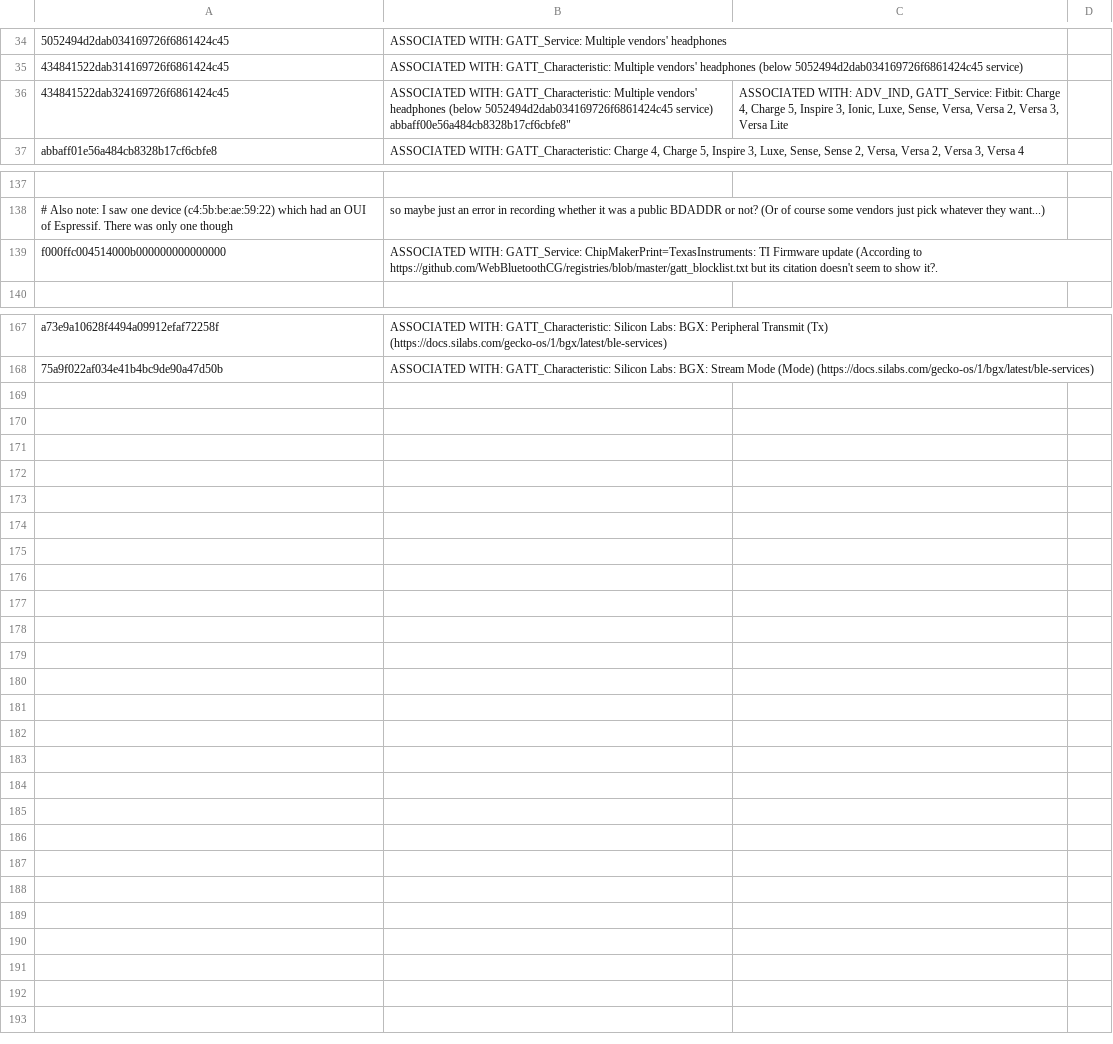
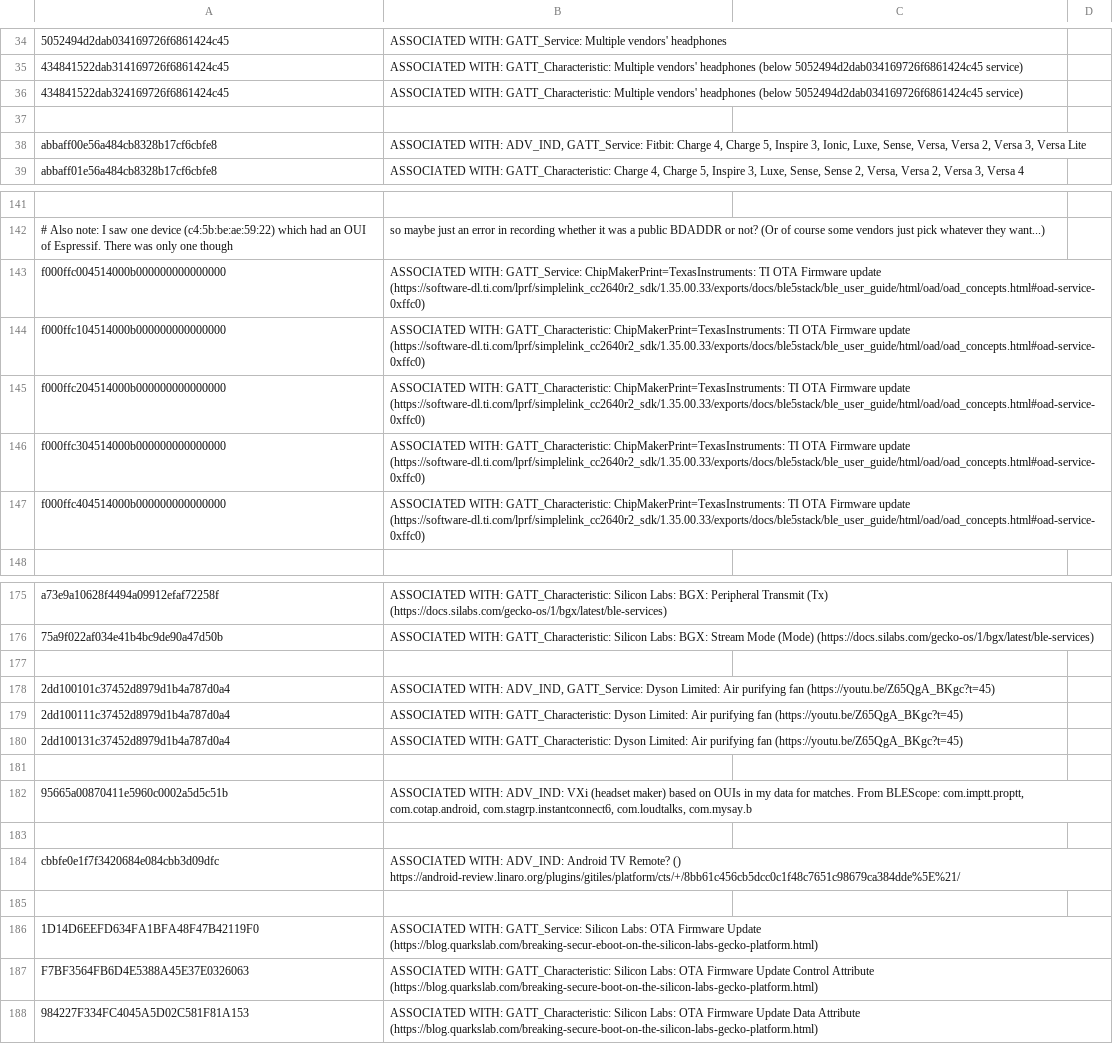
Before and after one commit to jslawek/Blue2thprinting, a CSV file: Analysis/custom_uuid128s.csv, drawn as a sheet; only a part is shown, gaps mark what is left out; the diff covers the shown part only.

Commit message:
Copying in lastest TellMeEverything.py & custom_uuid128s.csv

```diff
--- a/Analysis/custom_uuid128s.csv
+++ b/Analysis/custom_uuid128s.csv
@@ -35,5 +35,5 @@
 "434841522dab314169726f6861424c45","ASSOCIATED WITH: GATT_Characteristic: Multiple vendors' headphones (below 5052494d2dab034169726f6861424c45 service)"
-"434841522dab324169726f6861424c45","ASSOCIATED WITH: GATT_Characteristic: Multiple vendors' headphones (below 5052494d2dab034169726f6861424c45 service)
-
-"abbaff00e56a484cb8328b17cf6cbfe8","ASSOCIATED WITH: ADV_IND, GATT_Service: Fitbit: Charge 4, Charge 5, Inspire 3, Ionic, Luxe, Sense, Versa, Versa 2, Versa 3, Versa Lite"
+"434841522dab324169726f6861424c45","ASSOCIATED WITH: GATT_Characteristic: Multiple vendors' headphones (below 5052494d2dab034169726f6861424c45 service)"
+
+"abbaff00e56a484cb8328b17cf6cbfe8","ASSOCIATED WITH: ADV_IND, GATT_Service: Fitbit: Charge 4, Charge 5, Inspire 3, Ionic, Luxe, Sense, Versa, Versa 2, Versa 3, Versa Lite"
 "abbaff01e56a484cb8328b17cf6cbfe8","ASSOCIATED WITH: GATT_Characteristic: Charge 4, Charge 5, Inspire 3, Luxe, Sense, Sense 2, Versa, Versa 2, Versa 3, Versa 4"
@@ -142,3 +142,7 @@
 # Also note: I saw one device (c4:5b:be:ae:59:22) which had an OUI of Espressif. There was only one though, so maybe just an error in recording whether it was a public BDADDR or not? (Or of course some vendors just pick whatever they want...)
-"f000ffc004514000b000000000000000","ASSOCIATED WITH: GATT_Service: ChipMakerPrint=TexasInstruments: TI Firmware update (According to https://github.com/WebBluetoothCG/registries/blob/master/gatt_blocklist.txt but its citation doesn't seem to show it?."
+"f000ffc004514000b000000000000000","ASSOCIATED WITH: GATT_Service: ChipMakerPrint=TexasInstruments: TI OTA Firmware update (https://software-dl.ti.com/lprf/simplelink_cc2640r2_sdk/1.35.00.33/exports/docs/ble5stack/ble_user_guide/html/oad/oad_concepts.html#oad-service-0xffc0)"
+"f000ffc104514000b000000000000000","ASSOCIATED WITH: GATT_Characteristic: ChipMakerPrint=TexasInstruments: TI OTA Firmware update (https://software-dl.ti.com/lprf/simplelink_cc2640r2_sdk/1.35.00.33/exports/docs/ble5stack/ble_user_guide/html/oad/oad_concepts.html#oad-service-0xffc0)"
+"f000ffc204514000b000000000000000","ASSOCIATED WITH: GATT_Characteristic: ChipMakerPrint=TexasInstruments: TI OTA Firmware update (https://software-dl.ti.com/lprf/simplelink_cc2640r2_sdk/1.35.00.33/exports/docs/ble5stack/ble_user_guide/html/oad/oad_concepts.html#oad-service-0xffc0)"
+"f000ffc304514000b000000000000000","ASSOCIATED WITH: GATT_Characteristic: ChipMakerPrint=TexasInstruments: TI OTA Firmware update (https://software-dl.ti.com/lprf/simplelink_cc2640r2_sdk/1.35.00.33/exports/docs/ble5stack/ble_user_guide/html/oad/oad_concepts.html#oad-service-0xffc0)"
+"f000ffc404514000b000000000000000","ASSOCIATED WITH: GATT_Characteristic: ChipMakerPrint=TexasInstruments: TI OTA Firmware update (https://software-dl.ti.com/lprf/simplelink_cc2640r2_sdk/1.35.00.33/exports/docs/ble5stack/ble_user_guide/html/oad/oad_concepts.html#oad-service-0xffc0)"
 
@@ -172 +176,13 @@
 "75a9f022af034e41b4bc9de90a47d50b","ASSOCIATED WITH: GATT_Characteristic: Silicon Labs: BGX: Stream Mode (Mode) (https://docs.silabs.com/gecko-os/1/bgx/latest/ble-services)"
+
+"2dd100101c37452d8979d1b4a787d0a4","ASSOCIATED WITH: ADV_IND, GATT_Service: Dyson Limited: Air purifying fan (https://youtu.be/Z65QgA_BKgc?t=45)"
+"2dd100111c37452d8979d1b4a787d0a4","ASSOCIATED WITH: GATT_Characteristic: Dyson Limited: Air purifying fan (https://youtu.be/Z65QgA_BKgc?t=45)"
+"2dd100131c37452d8979d1b4a787d0a4","ASSOCIATED WITH: GATT_Characteristic: Dyson Limited: Air purifying fan (https://youtu.be/Z65QgA_BKgc?t=45)"
+
+"95665a00870411e5960c0002a5d5c51b","ASSOCIATED WITH: ADV_IND: VXi (headset maker) based on OUIs in my data for matches. From BLEScope: com.imptt.proptt, com.cotap.android, com.stagrp.instantconnect6, com.loudtalks, com.mysay.b"
+
+"cbbfe0e1f7f3420684e084cbb3d09dfc","ASSOCIATED WITH: ADV_IND: Android TV Remote? () https://android-review.linaro.org/plugins/gitiles/platform/cts/+/8bb61c456cb5dcc0c1f48c7651c98679ca384dde%5E%21/"
+
+"1D14D6EEFD634FA1BFA48F47B42119F0","ASSOCIATED WITH: GATT_Service: Silicon Labs: OTA Firmware Update (https://blog.quarkslab.com/breaking-secur-eboot-on-the-silicon-labs-gecko-platform.html)"
+"F7BF3564FB6D4E5388A45E37E0326063","ASSOCIATED WITH: GATT_Characteristic: Silicon Labs: OTA Firmware Update Control Attribute (https://blog.quarkslab.com/breaking-secure-boot-on-the-silicon-labs-gecko-platform.html)"
+"984227F334FC4045A5D02C581F81A153","ASSOCIATED WITH: GATT_Characteristic: Silicon Labs: OTA Firmware Update Data Attribute (https://blog.quarkslab.com/breaking-secure-boot-on-the-silicon-labs-gecko-platform.html)"
```
Also changed, not shown: 2 added rows and 2 edited cells elsewhere in this file, 1 other file.
